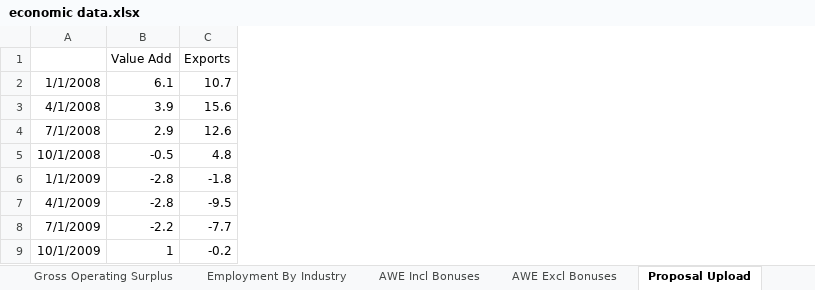
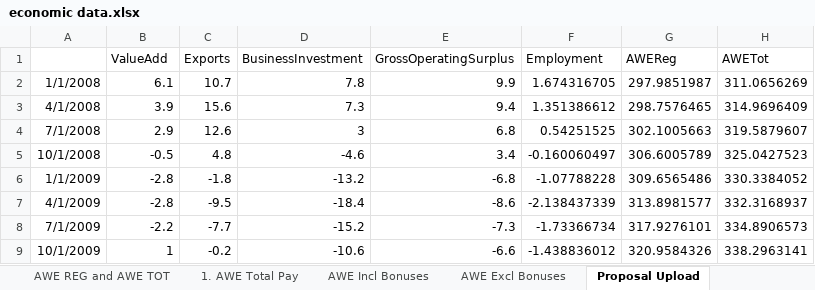
Before and after one commit to christinataylor/CUNY, an Excel workbook: IS 608 Knowledge and Visual Analytics/Semester Project/economic data.xlsx, sheet Proposal Upload, drawn as a sheet; only a part is shown; values as stored, in another font and other column widths than the file's, no borders; the diff covers the shown part only; the diff names each change by its address in the sheet, - before the commit and + after, or states it on an @@ line.

```diff
--- a/IS 608 Knowledge and Visual Analytics/Semester Project/economic data.xlsx (sheet Proposal Upload)
+++ b/IS 608 Knowledge and Visual Analytics/Semester Project/economic data.xlsx (sheet Proposal Upload)
+sheet tab: AWE REG and AWE TOT
+sheet tab: 1. AWE Total Pay
+column D (BusinessInvestment), rows 2-9: 7.8 | 7.3 | 3 | -4.6 | -13.2 | -18.4 | -15.2 | -10.6
+column E (GrossOperatingSurplus), rows 2-9: 9.9 | 9.4 | 6.8 | 3.4 | -6.8 | -8.6 | -7.3 | -6.6
+column F (Employment), rows 2-9: 1.674316705 | 1.351386612 | 0.54251525 | -0.160060497 | -1.07788228 | -2.138437339 | -1.73366734 | -1.438836012
+column G (AWEReg), rows 2-9: 297.9851987 | 298.7576465 | 302.1005663 | 306.6005789 | 309.6565486 | 313.8981577 | 317.9276101 | 320.9584326
+column H (AWETot), rows 2-9: 311.0656269 | 314.9696409 | 319.5879607 | 325.0427523 | 330.3384052 | 332.3168937 | 334.8906573 | 338.2963141
-B1: Value Add
+B1: ValueAdd
```
Also changed, not shown: 32 added rows elsewhere in this sheet, sheet Employment By Industry, other sheet tabs, 33 other files.
